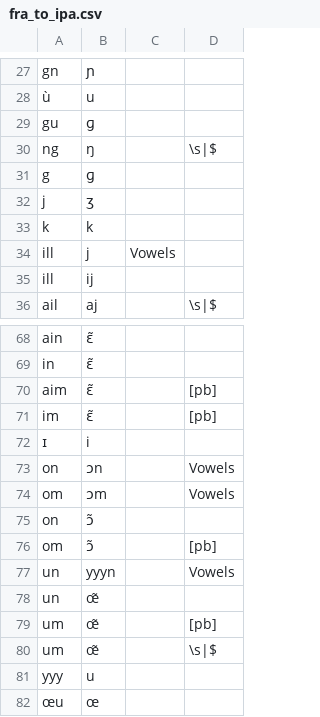
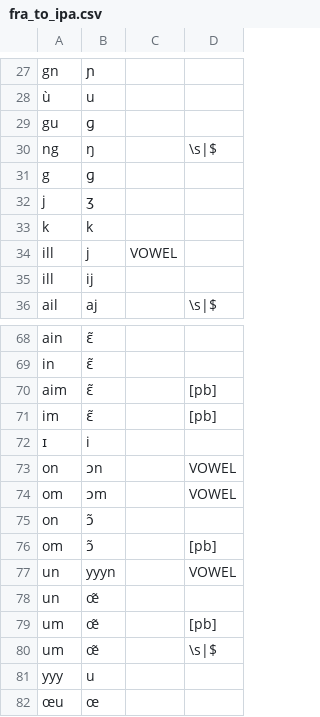
Before and after one commit to roedoejet/g2p, a CSV file: g2p/mappings/langs/fra/fra_to_ipa.csv, drawn as a sheet; only a part is shown, gaps mark what is left out; the diff covers the shown part only.

```diff
--- a/g2p/mappings/langs/fra/fra_to_ipa.csv
+++ b/g2p/mappings/langs/fra/fra_to_ipa.csv
@@ -33,3 +33,3 @@ j,ʒ,,
 k,k,,
-ill,j,Vowels,
+ill,j,VOWEL,
 ill,ij,,
@@ -72,7 +72,7 @@ im,ɛ̃,,[pb]
 ɪ,i,,
-on,ɔn,,Vowels
-om,ɔm,,Vowels
+on,ɔn,,VOWEL
+om,ɔm,,VOWEL
 on,ɔ̃,,
 om,ɔ̃,,[pb]
-un,yyyn,,Vowels
+un,yyyn,,VOWEL
 un,œ̃,,
```
Also changed, not shown: 12 added rows, 5 removed rows and 8 edited cells elsewhere in this file, 7 other files.
